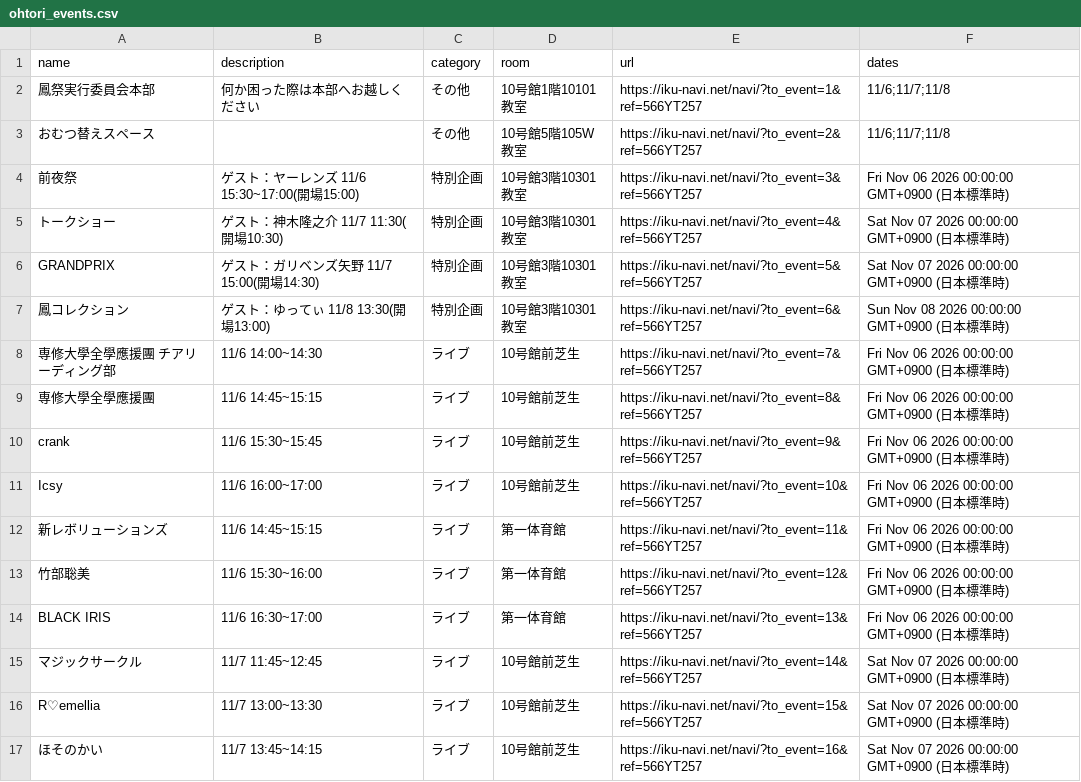
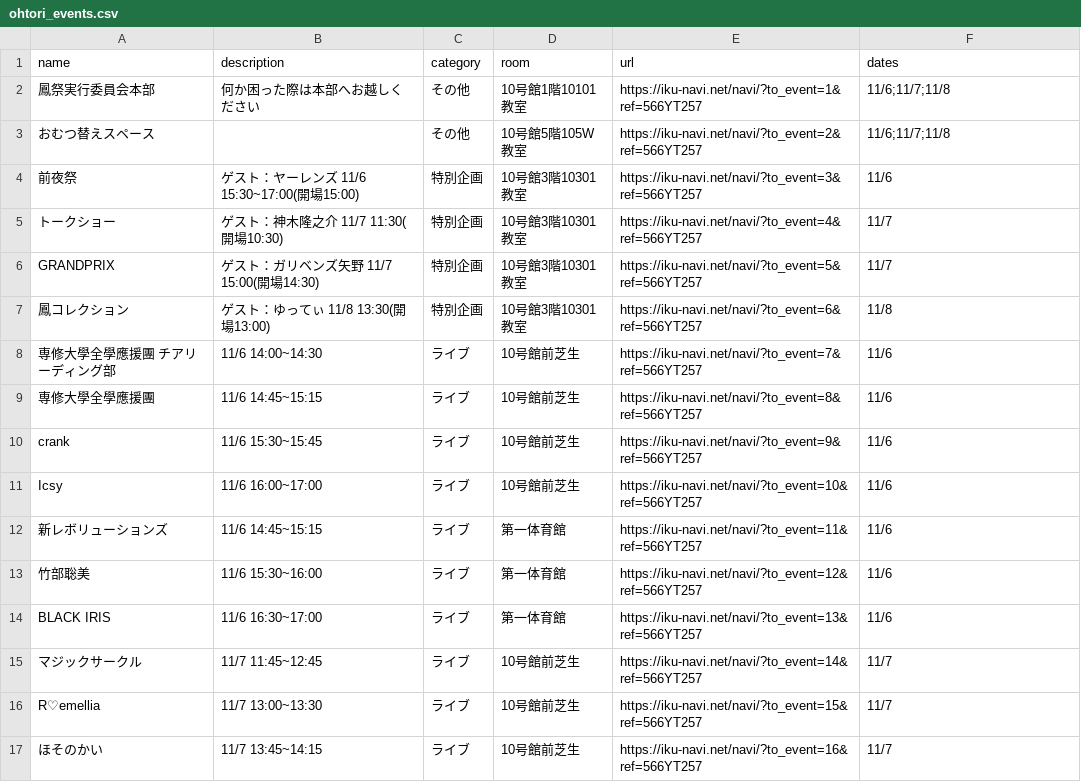
Before and after one commit to SenARMapOrg/SenARMapProject_2026, a CSV file: programs/html/ohtori_events/ohtori_events.csv, drawn as a sheet; only a part is shown; the diff covers the shown part only.

Commit message:
【変更】スプレッドシート上からPush (実行者: 1061)

```diff
--- a/programs/html/ohtori_events/ohtori_events.csv
+++ b/programs/html/ohtori_events/ohtori_events.csv
@@ -3,15 +3,15 @@ name,description,category,room,url,dates
 おむつ替えスペース,,その他,10号館5階105W教室,https://iku-navi.net/navi/?to_event=2&ref=566YT257,11/6;11/7;11/8
-前夜祭,ゲスト：ヤーレンズ 11/6 15:30~17:00(開場15:00),特別企画,10号館3階10301教室,https://iku-navi.net/navi/?to_event=3&ref=566YT257,Fri Nov 06 2026 00:00:00 GMT+0900 (日本標準時)
-トークショー,ゲスト：神木隆之介 11/7 11:30(開場10:30),特別企画,10号館3階10301教室,https://iku-navi.net/navi/?to_event=4&ref=566YT257,Sat Nov 07 2026 00:00:00 GMT+0900 (日本標準時)
-GRANDPRIX,ゲスト：ガリベンズ矢野 11/7 15:00(開場14:30),特別企画,10号館3階10301教室,https://iku-navi.net/navi/?to_event=5&ref=566YT257,Sat Nov 07 2026 00:00:00 GMT+0900 (日本標準時)
-鳳コレクション,ゲスト：ゆってぃ 11/8 13:30(開場13:00),特別企画,10号館3階10301教室,https://iku-navi.net/navi/?to_event=6&ref=566YT257,Sun Nov 08 2026 00:00:00 GMT+0900 (日本標準時)
-専修大學全學應援團 チアリーディング部,11/6 14:00~14:30,ライブ,10号館前芝生,https://iku-navi.net/navi/?to_event=7&ref=566YT257,Fri Nov 06 2026 00:00:00 GMT+0900 (日本標準時)
-専修大學全學應援團,11/6 14:45~15:15,ライブ,10号館前芝生,https://iku-navi.net/navi/?to_event=8&ref=566YT257,Fri Nov 06 2026 00:00:00 GMT+0900 (日本標準時)
-crank,11/6 15:30~15:45,ライブ,10号館前芝生,https://iku-navi.net/navi/?to_event=9&ref=566YT257,Fri Nov 06 2026 00:00:00 GMT+0900 (日本標準時)
-Icsy,11/6 16:00~17:00,ライブ,10号館前芝生,https://iku-navi.net/navi/?to_event=10&ref=566YT257,Fri Nov 06 2026 00:00:00 GMT+0900 (日本標準時)
-新レボリューションズ,11/6 14:45~15:15,ライブ,第一体育館,https://iku-navi.net/navi/?to_event=11&ref=566YT257,Fri Nov 06 2026 00:00:00 GMT+0900 (日本標準時)
-竹部聡美,11/6 15:30~16:00,ライブ,第一体育館,https://iku-navi.net/navi/?to_event=12&ref=566YT257,Fri Nov 06 2026 00:00:00 GMT+0900 (日本標準時)
-BLACK IRIS,11/6 16:30~17:00,ライブ,第一体育館,https://iku-navi.net/navi/?to_event=13&ref=566YT257,Fri Nov 06 2026 00:00:00 GMT+0900 (日本標準時)
-マジックサークル,11/7 11:45~12:45,ライブ,10号館前芝生,https://iku-navi.net/navi/?to_event=14&ref=566YT257,Sat Nov 07 2026 00:00:00 GMT+0900 (日本標準時)
-R♡emellia,11/7 13:00~13:30,ライブ,10号館前芝生,https://iku-navi.net/navi/?to_event=15&ref=566YT257,Sat Nov 07 2026 00:00:00 GMT+0900 (日本標準時)
-ほそのかい,11/7 13:45~14:15,ライブ,10号館前芝生,https://iku-navi.net/navi/?to_event=16&ref=566YT257,Sat Nov 07 2026 00:00:00 GMT+0900 (日本標準時)
+前夜祭,ゲスト：ヤーレンズ 11/6 15:30~17:00(開場15:00),特別企画,10号館3階10301教室,https://iku-navi.net/navi/?to_event=3&ref=566YT257,11/6
+トークショー,ゲスト：神木隆之介 11/7 11:30(開場10:30),特別企画,10号館3階10301教室,https://iku-navi.net/navi/?to_event=4&ref=566YT257,11/7
+GRANDPRIX,ゲスト：ガリベンズ矢野 11/7 15:00(開場14:30),特別企画,10号館3階10301教室,https://iku-navi.net/navi/?to_event=5&ref=566YT257,11/7
+鳳コレクション,ゲスト：ゆってぃ 11/8 13:30(開場13:00),特別企画,10号館3階10301教室,https://iku-navi.net/navi/?to_event=6&ref=566YT257,11/8
+専修大學全學應援團 チアリーディング部,11/6 14:00~14:30,ライブ,10号館前芝生,https://iku-navi.net/navi/?to_event=7&ref=566YT257,11/6
+専修大學全學應援團,11/6 14:45~15:15,ライブ,10号館前芝生,https://iku-navi.net/navi/?to_event=8&ref=566YT257,11/6
+crank,11/6 15:30~15:45,ライブ,10号館前芝生,https://iku-navi.net/navi/?to_event=9&ref=566YT257,11/6
+Icsy,11/6 16:00~17:00,ライブ,10号館前芝生,https://iku-navi.net/navi/?to_event=10&ref=566YT257,11/6
+新レボリューションズ,11/6 14:45~15:15,ライブ,第一体育館,https://iku-navi.net/navi/?to_event=11&ref=566YT257,11/6
+竹部聡美,11/6 15:30~16:00,ライブ,第一体育館,https://iku-navi.net/navi/?to_event=12&ref=566YT257,11/6
+BLACK IRIS,11/6 16:30~17:00,ライブ,第一体育館,https://iku-navi.net/navi/?to_event=13&ref=566YT257,11/6
+マジックサークル,11/7 11:45~12:45,ライブ,10号館前芝生,https://iku-navi.net/navi/?to_event=14&ref=566YT257,11/7
+R♡emellia,11/7 13:00~13:30,ライブ,10号館前芝生,https://iku-navi.net/navi/?to_event=15&ref=566YT257,11/7
+ほそのかい,11/7 13:45~14:15,ライブ,10号館前芝生,https://iku-navi.net/navi/?to_event=16&ref=566YT257,11/7
```
Also changed, not shown: 26 edited cells elsewhere in this file.
